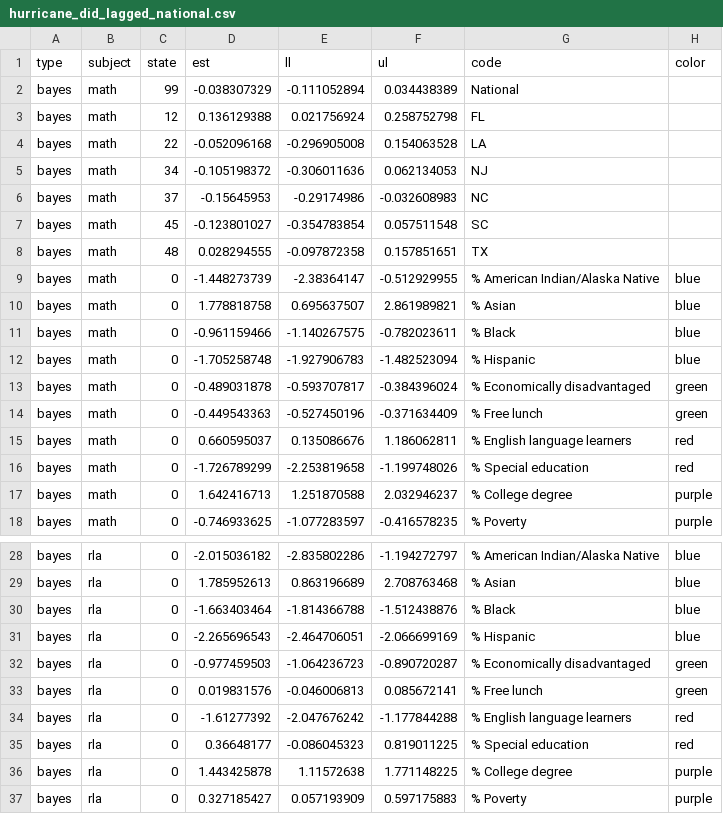
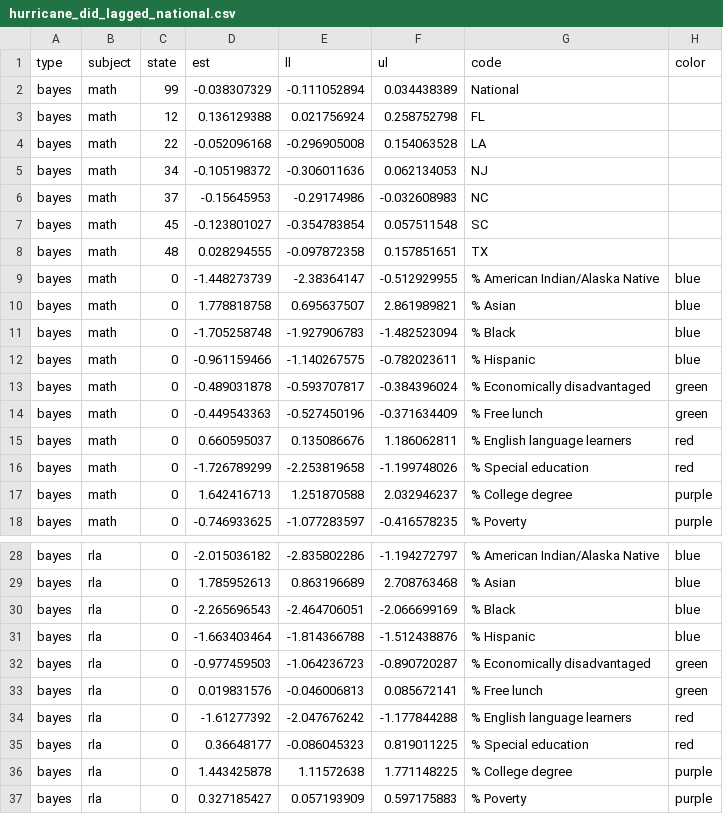
Before and after one commit to sparklabnyc/tropical_cyclones_educational_attainment_2022, a CSV file: output/model_output/hurricane_did_lagged_national.csv, drawn as a sheet; only a part is shown, gaps mark what is left out.

Commit message:
Using hurricane lagged as the new main model for the paper

```diff
--- a/output/model_output/hurricane_did_lagged_national.csv
+++ b/output/model_output/hurricane_did_lagged_national.csv
@@ -10,4 +10,4 @@ bayes,math,0,-1.448273739,-2.38364147,-0.512929955,% American Indian/Alaska Nati
 bayes,math,0,1.778818758,0.695637507,2.861989821,% Asian,blue
-bayes,math,0,-0.961159466,-1.140267575,-0.782023611,% Black,blue
-bayes,math,0,-1.705258748,-1.927906783,-1.482523094,% Hispanic,blue
+bayes,math,0,-1.705258748,-1.927906783,-1.482523094,% Black,blue
+bayes,math,0,-0.961159466,-1.140267575,-0.782023611,% Hispanic,blue
 bayes,math,0,-0.489031878,-0.593707817,-0.384396024,% Economically disadvantaged,green
@@ -29,4 +29,4 @@ bayes,rla,0,-2.015036182,-2.835802286,-1.194272797,% American Indian/Alaska Nati
 bayes,rla,0,1.785952613,0.863196689,2.708763468,% Asian,blue
-bayes,rla,0,-1.663403464,-1.814366788,-1.512438876,% Black,blue
-bayes,rla,0,-2.265696543,-2.464706051,-2.066699169,% Hispanic,blue
+bayes,rla,0,-2.265696543,-2.464706051,-2.066699169,% Black,blue
+bayes,rla,0,-1.663403464,-1.814366788,-1.512438876,% Hispanic,blue
 bayes,rla,0,-0.977459503,-1.064236723,-0.890720287,% Economically disadvantaged,green
```
Also changed, not shown: 6 other files.
